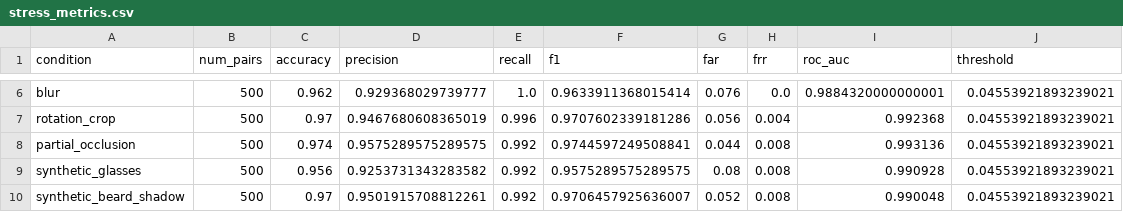
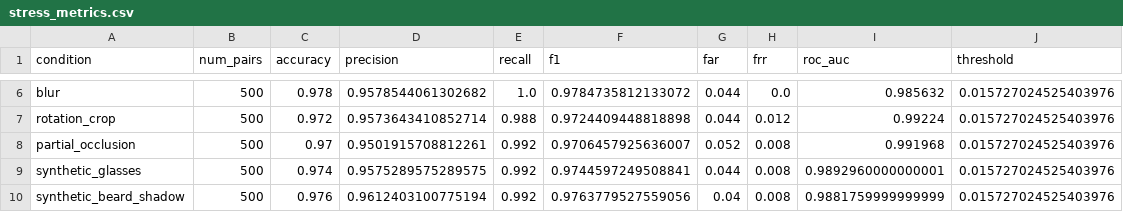
Before and after one commit to deep-access-upao/dual-access-control, a CSV file: outputs/experiments/baseline_formal/baseline_con_aumento/stress_metrics.csv, drawn as a sheet; only a part is shown, gaps mark what is left out; the diff covers the shown part only; the diff names each change by its address in the sheet, - before the commit and + after, or states it on an @@ line.

```diff
--- a/outputs/experiments/baseline_formal/baseline_con_aumento/stress_metrics.csv
+++ b/outputs/experiments/baseline_formal/baseline_con_aumento/stress_metrics.csv
-C6 (accuracy): 0.962
+C6 (accuracy): 0.978
-D6 (precision): 0.929368029739777
+D6 (precision): 0.9578544061302682
-F6 (f1): 0.9633911368015414
+F6 (f1): 0.9784735812133072
-G6 (far): 0.076
+G6 (far): 0.044
-I6 (roc_auc): 0.9884320000000001
+I6 (roc_auc): 0.985632
-J6:J10 (threshold): 0.04553921893239021
+J6:J10 (threshold): 0.015727024525403976
-C7 (accuracy): 0.97
+C7 (accuracy): 0.972
-D7 (precision): 0.9467680608365019
+D7 (precision): 0.9573643410852714
-E7 (recall): 0.996
+E7 (recall): 0.988
-F7 (f1): 0.9707602339181286
+F7 (f1): 0.9724409448818898
-G7 (far): 0.056
+G7 (far): 0.044
-H7 (frr): 0.004
+H7 (frr): 0.012
-I7 (roc_auc): 0.992368
+I7 (roc_auc): 0.99224
-C8 (accuracy): 0.974
+C8 (accuracy): 0.97
-D8 (precision): 0.9575289575289575
+D8 (precision): 0.9501915708812261
-F8 (f1): 0.9744597249508841
+F8 (f1): 0.9706457925636007
-G8 (far): 0.044
+G8 (far): 0.052
-I8 (roc_auc): 0.993136
+I8 (roc_auc): 0.991968
-C9 (accuracy): 0.956
+C9 (accuracy): 0.974
-D9 (precision): 0.9253731343283582
+D9 (precision): 0.9575289575289575
-F9 (f1): 0.9575289575289575
+F9 (f1): 0.9744597249508841
-G9 (far): 0.08
+G9 (far): 0.044
-I9 (roc_auc): 0.990928
+I9 (roc_auc): 0.9892960000000001
-C10 (accuracy): 0.97
+C10 (accuracy): 0.976
-D10 (precision): 0.9501915708812261
+D10 (precision): 0.9612403100775194
-F10 (f1): 0.9706457925636007
+F10 (f1): 0.9763779527559056
-G10 (far): 0.052
+G10 (far): 0.04
-I10 (roc_auc): 0.990048
+I10 (roc_auc): 0.9881759999999999
```
Also changed, not shown: 32 edited cells elsewhere in this file, outputs/experiments/baseline_formal/baseline_con_aumento/history.csv, outputs/experiments/baseline_formal/baseline_con_aumento/test_predictions.csv, 21 other files.
